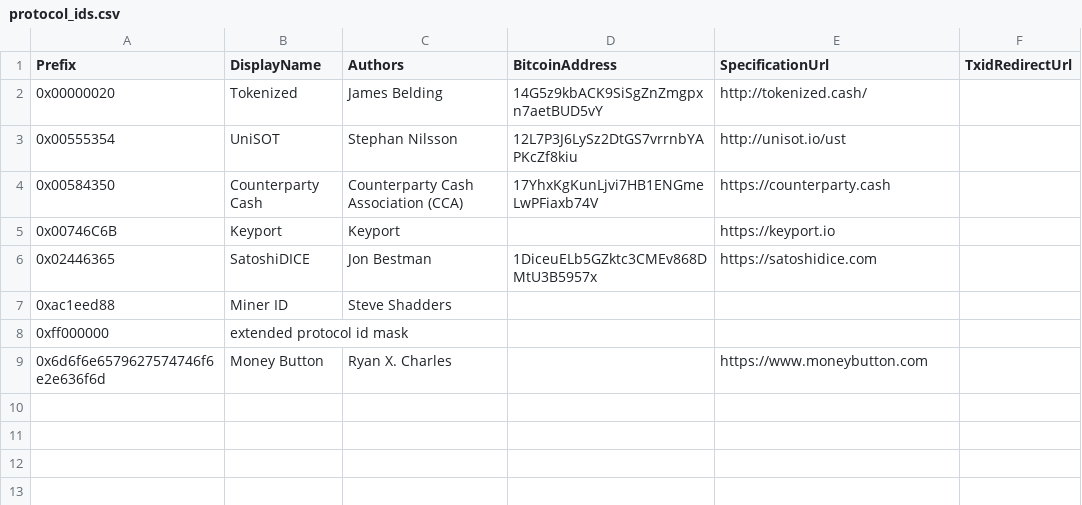
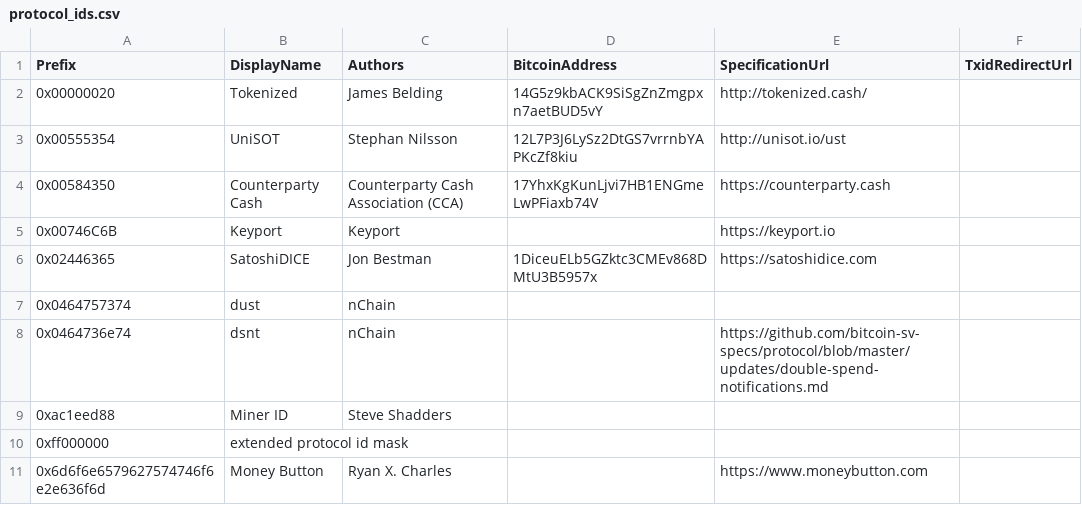
Before and after one commit to bitcoin-sv-specs/op_return, a CSV file: protocol_ids.csv, drawn as a sheet.

Commit message:
Add dust and dsnt protocol ids

```diff
--- a/protocol_ids.csv
+++ b/protocol_ids.csv
@@ -6,2 +6,4 @@ Prefix,DisplayName,Authors,BitcoinAddress,SpecificationUrl,TxidRedirectUrl
 0x02446365,SatoshiDICE,Jon Bestman,1DiceuELb5GZktc3CMEv868DMtU3B5957x,https://satoshidice.com,
+0x0464757374,dust,nChain,,,
+0x0464736e74,dsnt,nChain,,https://github.com/bitcoin-sv-specs/protocol/blob/master/updates/double-spend-notifications.md,
 0xac1eed88,Miner ID,Steve Shadders,,,
```
